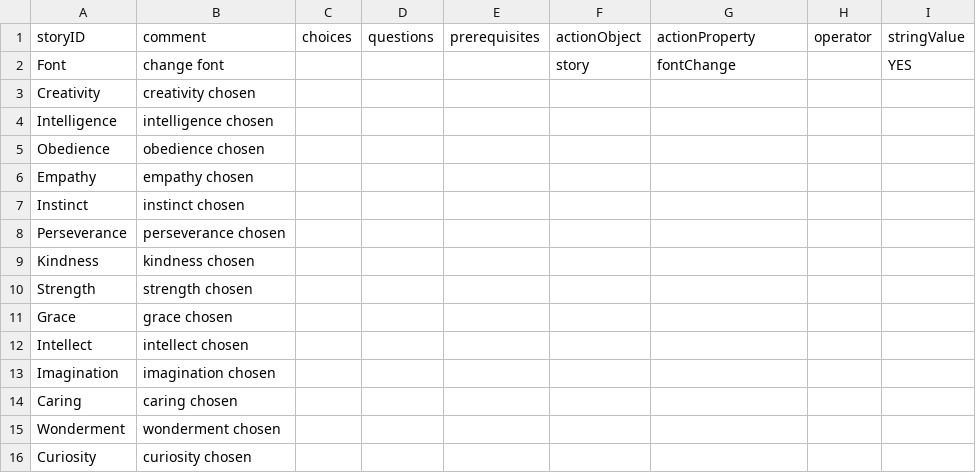
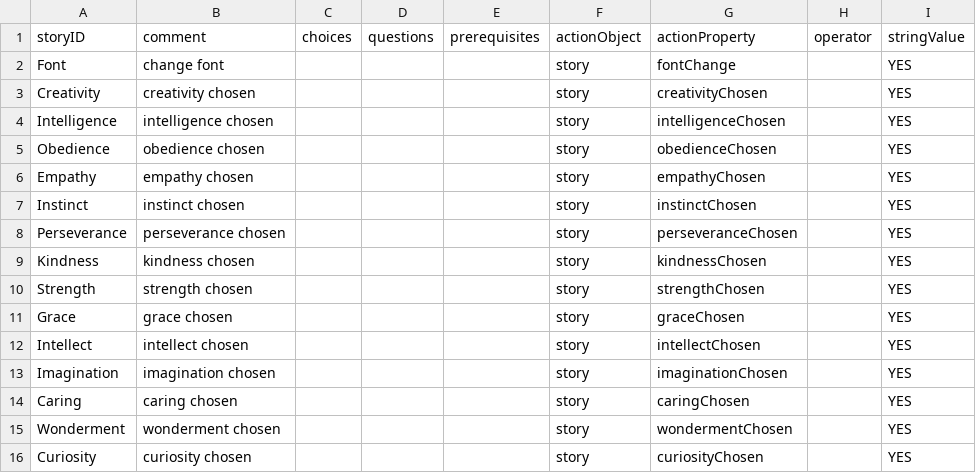
Before and after one commit to amyjoscelyn/dream-game, a CSV file: DreamGame/Effect-Table 1.csv, drawn as a sheet.

```diff
--- a/DreamGame/Effect-Table 1.csv
+++ b/DreamGame/Effect-Table 1.csv
@@ -2,15 +2,15 @@ storyID,comment,choices,questions,prerequisites,actionObject,actionProperty,oper
 Font,change font,,,,story,fontChange,,YES
-Creativity,creativity chosen,,,,,,,
-Intelligence,intelligence chosen,,,,,,,
-Obedience,obedience chosen,,,,,,,
-Empathy,empathy chosen,,,,,,,
-Instinct,instinct chosen,,,,,,,
-Perseverance,perseverance chosen,,,,,,,
-Kindness,kindness chosen,,,,,,,
-Strength,strength chosen,,,,,,,
-Grace,grace chosen,,,,,,,
-Intellect,intellect chosen,,,,,,,
-Imagination,imagination chosen,,,,,,,
-Caring,caring chosen,,,,,,,
-Wonderment,wonderment chosen,,,,,,,
-Curiosity,curiosity chosen,,,,,,,
+Creativity,creativity chosen,,,,story,creativityChosen,,YES
+Intelligence,intelligence chosen,,,,story,intelligenceChosen,,YES
+Obedience,obedience chosen,,,,story,obedienceChosen,,YES
+Empathy,empathy chosen,,,,story,empathyChosen,,YES
+Instinct,instinct chosen,,,,story,instinctChosen,,YES
+Perseverance,perseverance chosen,,,,story,perseveranceChosen,,YES
+Kindness,kindness chosen,,,,story,kindnessChosen,,YES
+Strength,strength chosen,,,,story,strengthChosen,,YES
+Grace,grace chosen,,,,story,graceChosen,,YES
+Intellect,intellect chosen,,,,story,intellectChosen,,YES
+Imagination,imagination chosen,,,,story,imaginationChosen,,YES
+Caring,caring chosen,,,,story,caringChosen,,YES
+Wonderment,wonderment chosen,,,,story,wondermentChosen,,YES
+Curiosity,curiosity chosen,,,,story,curiosityChosen,,YES
```
Also changed, not shown: DreamGame/Prerequisite-Table 1.csv, 2 other files.
